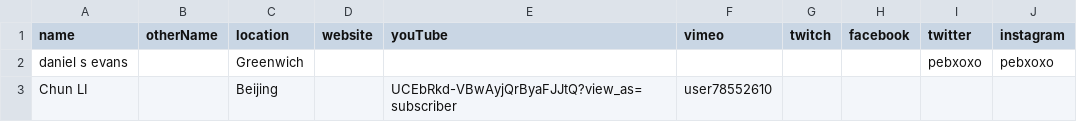
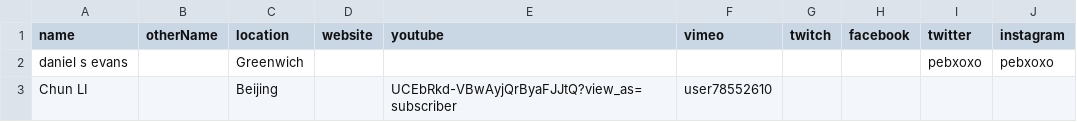
Before and after one commit to goldsmiths-computational-arts/2020.goldcomparts.show, a TSV file: data/artists.tsv, drawn as a sheet; only a part is shown; the diff names each change by its address in the sheet, - before the commit and + after, or states it on an @@ line.

Commit message:
youtube lowercase

```diff
--- a/data/artists.tsv
+++ b/data/artists.tsv
-E1: youTube
+E1: youtube
```
Also changed, not shown: 1 other file.
